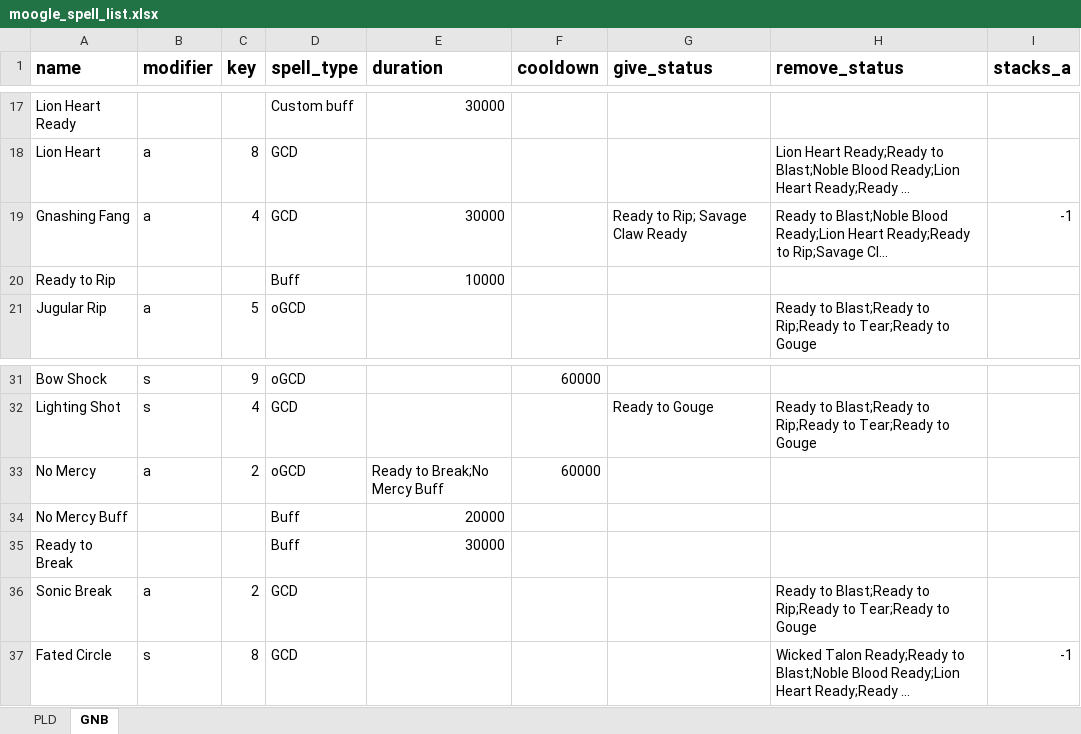
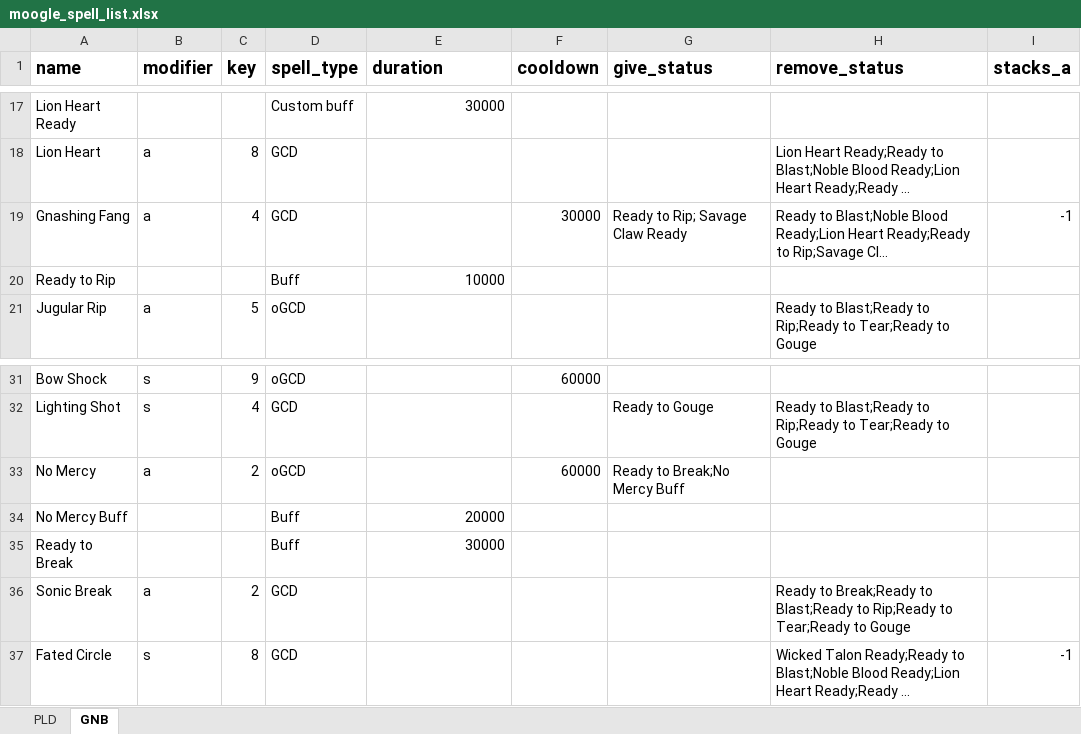
Before and after one commit to powy/lavender-moogle, an Excel workbook: lavender_moogle/moogle_spell_list.xlsx, sheet GNB, drawn as a sheet; only a part is shown, gaps mark what is left out; long unchanged cells end in …; values as stored, in another font and other column widths than the file's, no borders; the diff names each change by its address in the sheet, - before the commit and + after, or states it on an @@ line.

```diff
--- a/lavender_moogle/moogle_spell_list.xlsx (sheet GNB)
+++ b/lavender_moogle/moogle_spell_list.xlsx (sheet GNB)
-E19 (duration): 30000
+E19 (duration): (empty)
-F19 (cooldown): (empty)
+F19 (cooldown): 30000
-E33 (duration): Ready to Break;No Mercy Buff
+E33 (duration): (empty)
-G33 (give_status): (empty)
+G33 (give_status): Ready to Break;No Mercy Buff
-H36 (remove_status): Ready to Blast;Ready to…
+H36 (remove_status): Ready to Break;Ready to Blast;Ready to…
```
Also changed, not shown: 1 other file.
